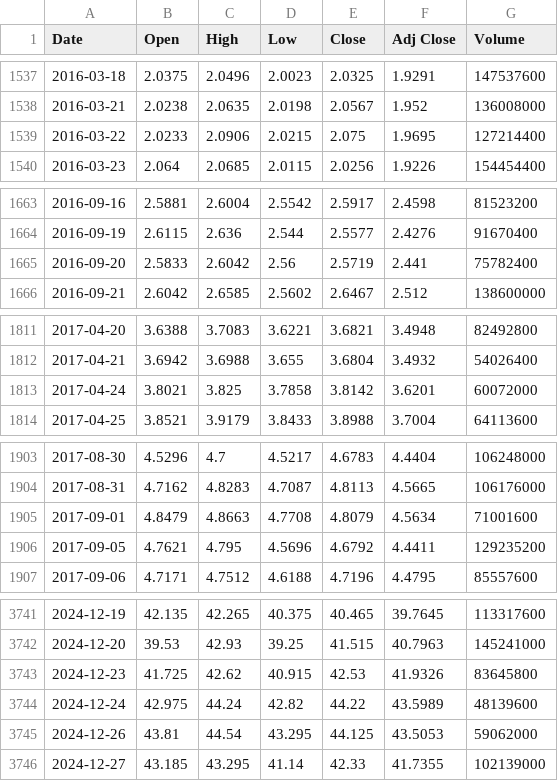
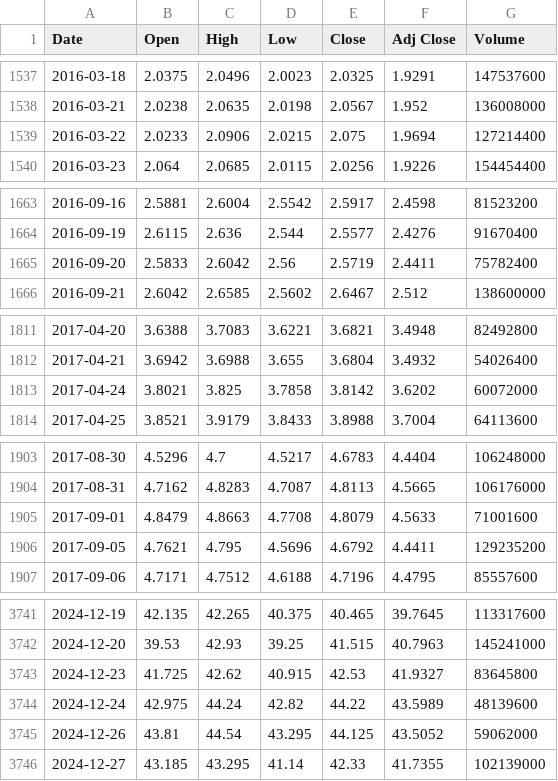
Before and after one commit to lifekoo112233-cmyk/Backtester-stock, a CSV file: data/TQQQ.csv, drawn as a sheet; only a part is shown, gaps mark what is left out; the diff covers the shown part only.

```diff
--- a/data/TQQQ.csv
+++ b/data/TQQQ.csv
@@ -1538,3 +1538,3 @@ Date,Open,High,Low,Close,Adj Close,Volume
 2016-03-21,2.0238,2.0635,2.0198,2.0567,1.952,136008000
-2016-03-22,2.0233,2.0906,2.0215,2.075,1.9695,127214400
+2016-03-22,2.0233,2.0906,2.0215,2.075,1.9694,127214400
 2016-03-23,2.064,2.0685,2.0115,2.0256,1.9226,154454400
@@ -1664,3 +1664,3 @@ Date,Open,High,Low,Close,Adj Close,Volume
 2016-09-19,2.6115,2.636,2.544,2.5577,2.4276,91670400
-2016-09-20,2.5833,2.6042,2.56,2.5719,2.441,75782400
+2016-09-20,2.5833,2.6042,2.56,2.5719,2.4411,75782400
 2016-09-21,2.6042,2.6585,2.5602,2.6467,2.512,138600000
@@ -1812,3 +1812,3 @@ Date,Open,High,Low,Close,Adj Close,Volume
 2017-04-21,3.6942,3.6988,3.655,3.6804,3.4932,54026400
-2017-04-24,3.8021,3.825,3.7858,3.8142,3.6201,60072000
+2017-04-24,3.8021,3.825,3.7858,3.8142,3.6202,60072000
 2017-04-25,3.8521,3.9179,3.8433,3.8988,3.7004,64113600
@@ -1904,3 +1904,3 @@ Date,Open,High,Low,Close,Adj Close,Volume
 2017-08-31,4.7162,4.8283,4.7087,4.8113,4.5665,106176000
-2017-09-01,4.8479,4.8663,4.7708,4.8079,4.5634,71001600
+2017-09-01,4.8479,4.8663,4.7708,4.8079,4.5633,71001600
 2017-09-05,4.7621,4.795,4.5696,4.6792,4.4411,129235200
@@ -3742,5 +3742,5 @@ Date,Open,High,Low,Close,Adj Close,Volume
 2024-12-20,39.53,42.93,39.25,41.515,40.7963,145241000
-2024-12-23,41.725,42.62,40.915,42.53,41.9326,83645800
+2024-12-23,41.725,42.62,40.915,42.53,41.9327,83645800
 2024-12-24,42.975,44.24,42.82,44.22,43.5989,48139600
-2024-12-26,43.81,44.54,43.295,44.125,43.5053,59062000
+2024-12-26,43.81,44.54,43.295,44.125,43.5052,59062000
 2024-12-27,43.185,43.295,41.14,42.33,41.7355,102139000
```
Also changed, not shown: 1 added row and 40 edited cells elsewhere in this file, data/005930.KS.csv, data/QQQ.csv, 4 other files.
